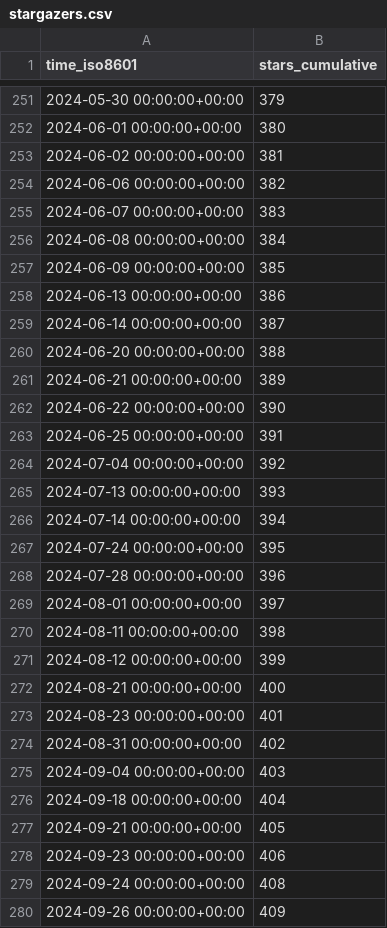
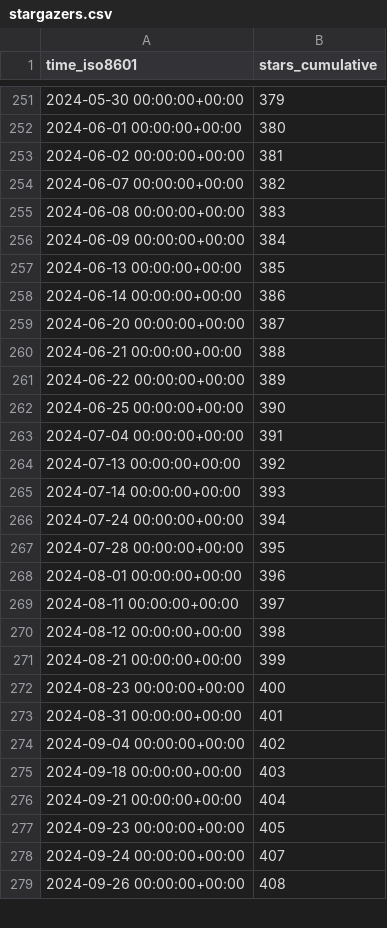
Before and after one commit to elixir-tools/elixir-tools.nvim, a CSV file: elixir-tools/elixir-tools.nvim/ghrs-data/stargazers.csv, drawn as a sheet; only a part is shown, gaps mark what is left out; the diff covers the shown part only.

```diff
--- a/elixir-tools/elixir-tools.nvim/ghrs-data/stargazers.csv
+++ b/elixir-tools/elixir-tools.nvim/ghrs-data/stargazers.csv
@@ -253,28 +253,27 @@ time_iso8601,stars_cumulative
 2024-06-02 00:00:00+00:00,381
-2024-06-06 00:00:00+00:00,382
-2024-06-07 00:00:00+00:00,383
-2024-06-08 00:00:00+00:00,384
-2024-06-09 00:00:00+00:00,385
-2024-06-13 00:00:00+00:00,386
-2024-06-14 00:00:00+00:00,387
-2024-06-20 00:00:00+00:00,388
-2024-06-21 00:00:00+00:00,389
-2024-06-22 00:00:00+00:00,390
-2024-06-25 00:00:00+00:00,391
-2024-07-04 00:00:00+00:00,392
-2024-07-13 00:00:00+00:00,393
-2024-07-14 00:00:00+00:00,394
-2024-07-24 00:00:00+00:00,395
-2024-07-28 00:00:00+00:00,396
-2024-08-01 00:00:00+00:00,397
-2024-08-11 00:00:00+00:00,398
-2024-08-12 00:00:00+00:00,399
-2024-08-21 00:00:00+00:00,400
-2024-08-23 00:00:00+00:00,401
-2024-08-31 00:00:00+00:00,402
-2024-09-04 00:00:00+00:00,403
-2024-09-18 00:00:00+00:00,404
-2024-09-21 00:00:00+00:00,405
-2024-09-23 00:00:00+00:00,406
-2024-09-24 00:00:00+00:00,408
-2024-09-26 00:00:00+00:00,409
+2024-06-07 00:00:00+00:00,382
+2024-06-08 00:00:00+00:00,383
+2024-06-09 00:00:00+00:00,384
+2024-06-13 00:00:00+00:00,385
+2024-06-14 00:00:00+00:00,386
+2024-06-20 00:00:00+00:00,387
+2024-06-21 00:00:00+00:00,388
+2024-06-22 00:00:00+00:00,389
+2024-06-25 00:00:00+00:00,390
+2024-07-04 00:00:00+00:00,391
+2024-07-13 00:00:00+00:00,392
+2024-07-14 00:00:00+00:00,393
+2024-07-24 00:00:00+00:00,394
+2024-07-28 00:00:00+00:00,395
+2024-08-01 00:00:00+00:00,396
+2024-08-11 00:00:00+00:00,397
+2024-08-12 00:00:00+00:00,398
+2024-08-21 00:00:00+00:00,399
+2024-08-23 00:00:00+00:00,400
+2024-08-31 00:00:00+00:00,401
+2024-09-04 00:00:00+00:00,402
+2024-09-18 00:00:00+00:00,403
+2024-09-21 00:00:00+00:00,404
+2024-09-23 00:00:00+00:00,405
+2024-09-24 00:00:00+00:00,407
+2024-09-26 00:00:00+00:00,408
```
Also changed, not shown: 1 edited cell elsewhere in this file, elixir-tools/elixir-tools.nvim/ghrs-data/forks.csv.
